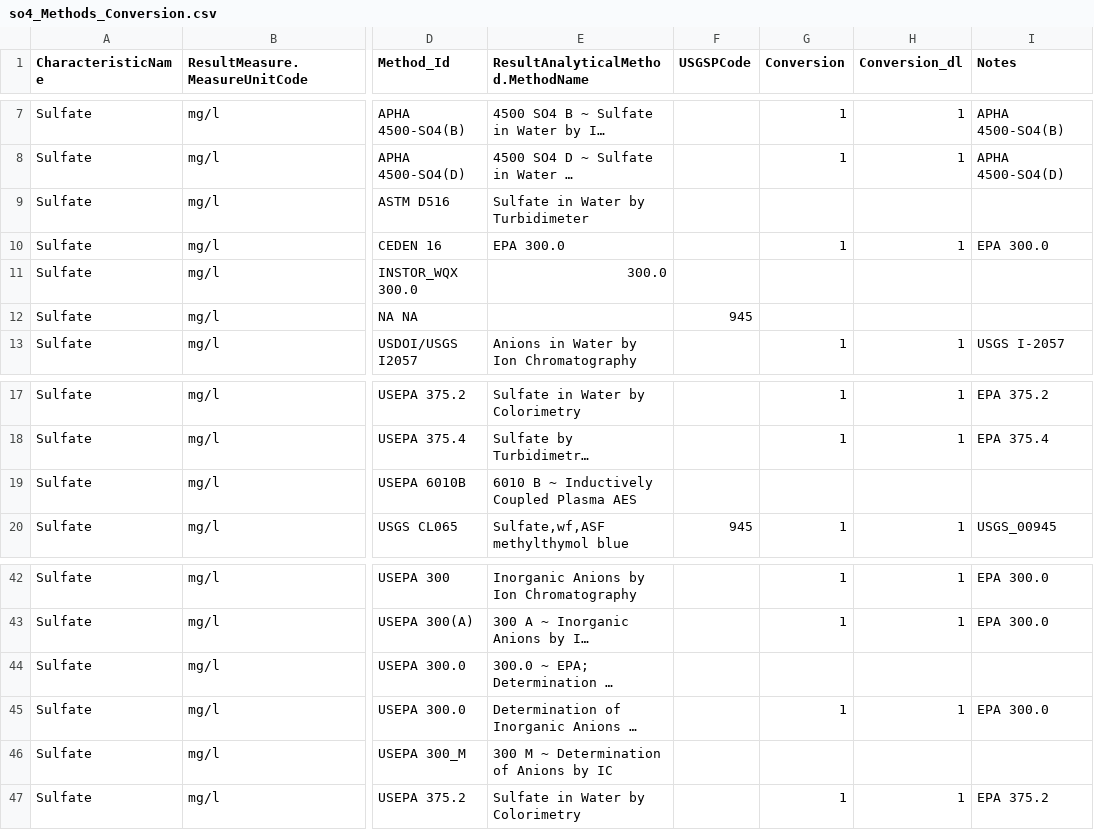
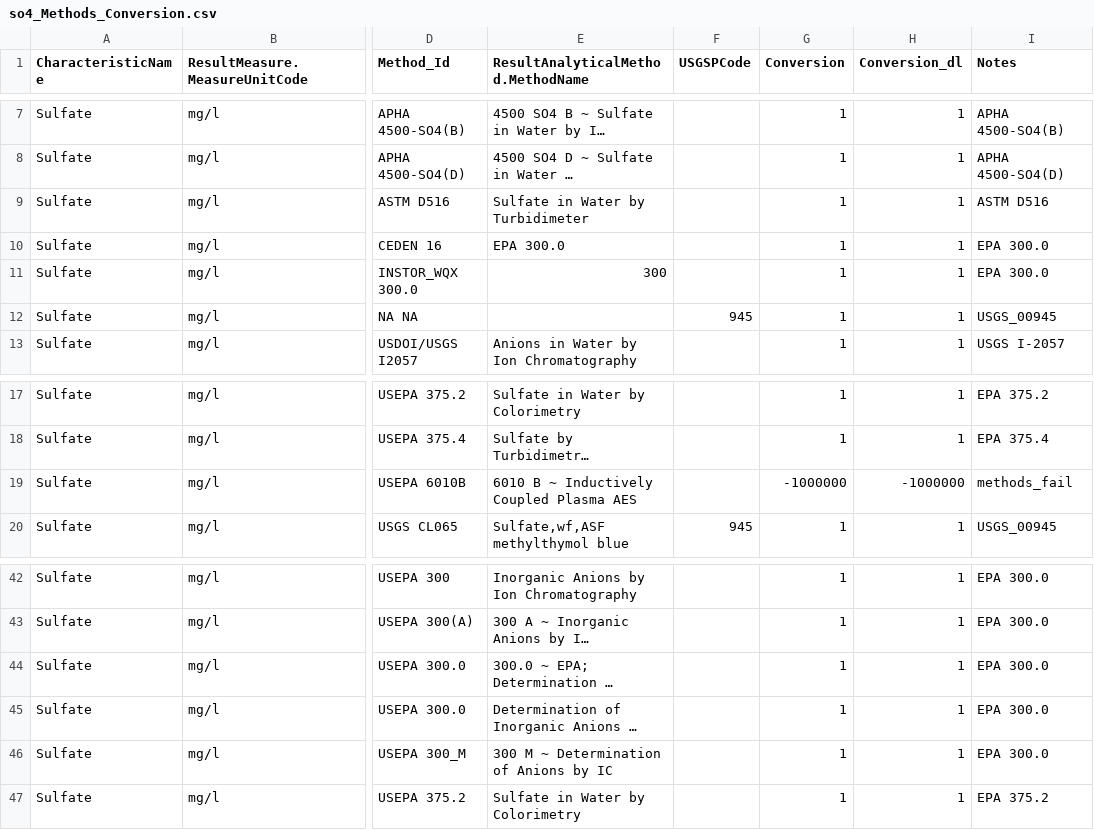
Before and after one commit to cont-limno/lagos_database, a CSV file: conversion_files/so4_Methods_Conversion.csv, drawn as a sheet; only a part is shown, gaps mark what is left out; long unchanged cells end in …; the diff covers the shown part only; the diff names each change by its address in the sheet, - before the commit and + after, or states it on an @@ line.

Commit message:
Update so4_Methods_Conversion.csv
Tidied up

```diff
--- a/conversion_files/so4_Methods_Conversion.csv
+++ b/conversion_files/so4_Methods_Conversion.csv
-G9 (Conversion): (empty)
+G9 (Conversion): 1
-H9 (Conversion_dl): (empty)
+H9 (Conversion_dl): 1
-I9 (Notes): (empty)
+I9 (Notes): ASTM D516
-E11: 300.0
+E11: 300
-G11:G12 (Conversion): (empty)
+G11:G12 (Conversion): 1
-H11:H12 (Conversion_dl): (empty)
+H11:H12 (Conversion_dl): 1
-I11 (Notes): (empty)
+I11 (Notes): EPA 300.0
-I12 (Notes): (empty)
+I12 (Notes): USGS_00945
-G19 (Conversion): (empty)
+G19 (Conversion): -1000000
-H19 (Conversion_dl): (empty)
+H19 (Conversion_dl): -1000000
-I19 (Notes): (empty)
+I19 (Notes): methods_fail
-G44 (Conversion): (empty)
+G44 (Conversion): 1
-H44 (Conversion_dl): (empty)
+H44 (Conversion_dl): 1
-I44 (Notes): (empty)
+I44 (Notes): EPA 300.0
-G46 (Conversion): (empty)
+G46 (Conversion): 1
-H46 (Conversion_dl): (empty)
+H46 (Conversion_dl): 1
-I46 (Notes): (empty)
+I46 (Notes): EPA 300.0
```
Also changed, not shown: 41 edited cells elsewhere in this file.
